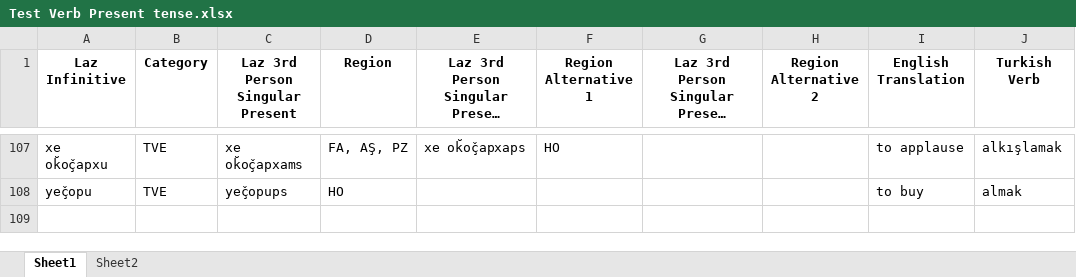
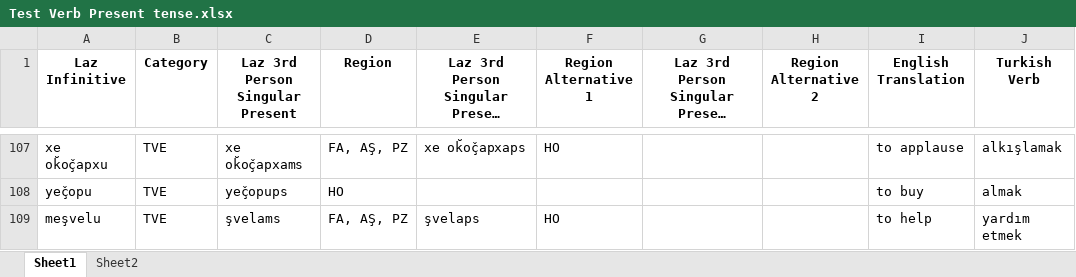
Before and after one commit to okandale/Lazverbcon, an Excel workbook: laz_verb_conjugator/notebooks/data/Test Verb Present tense.xlsx, sheet Sheet1, drawn as a sheet; only a part is shown, gaps mark what is left out; long unchanged cells end in …; values as stored, in another font and other column widths than the file's, no borders; charts and pictures and conditional formats not drawn; the diff names each change by its address in the sheet, - before the commit and + after, or states it on an @@ line.

```diff
--- a/laz_verb_conjugator/notebooks/data/Test Verb Present tense.xlsx (sheet Sheet1)
+++ b/laz_verb_conjugator/notebooks/data/Test Verb Present tense.xlsx (sheet Sheet1)
+row 109: meşvelu | TVE | şvelams | FA, AŞ, PZ | şvelaps | HO |  |  | to help | yardım etmek
```
Also changed, not shown: charts or pictures, 7 other files.
